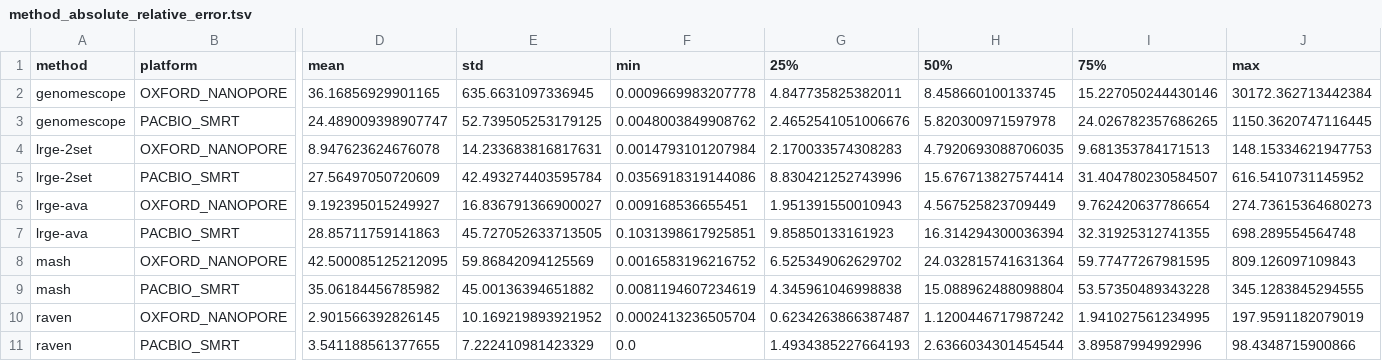
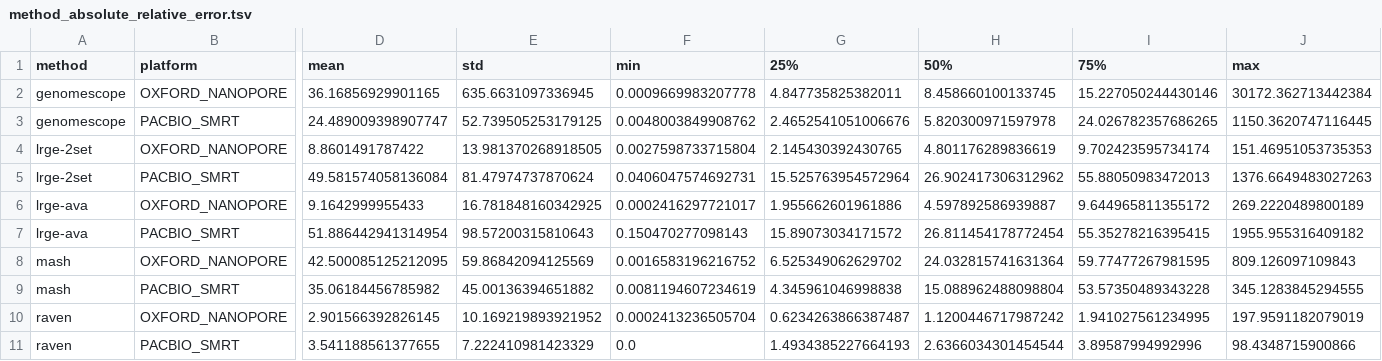
Before and after one commit to mbhall88/lrge, a TSV file: paper/results/tables/method_absolute_relative_error.tsv, drawn as a sheet; only a part is shown, gaps mark what is left out; the diff names each change by its address in the sheet, - before the commit and + after, or states it on an @@ line.

```diff
--- a/paper/results/tables/method_absolute_relative_error.tsv
+++ b/paper/results/tables/method_absolute_relative_error.tsv
-D4 (mean): 8.947623624676078
+D4 (mean): 8.8601491787422
-E4 (std): 14.233683816817631
+E4 (std): 13.981370268918505
-F4 (min): 0.0014793101207984
+F4 (min): 0.0027598733715804
-G4 (25%): 2.170033574308283
+G4 (25%): 2.145430392430765
-H4 (50%): 4.7920693088706035
+H4 (50%): 4.801176289836619
-I4 (75%): 9.681353784171513
+I4 (75%): 9.702423595734174
-J4 (max): 148.15334621947753
+J4 (max): 151.46951053735353
-D5 (mean): 27.56497050720609
+D5 (mean): 49.581574058136084
-E5 (std): 42.493274403595784
+E5 (std): 81.47974737870624
-F5 (min): 0.0356918319144086
+F5 (min): 0.0406047574692731
-G5 (25%): 8.830421252743996
+G5 (25%): 15.525763954572964
-H5 (50%): 15.676713827574414
+H5 (50%): 26.902417306312962
-I5 (75%): 31.404780230584507
+I5 (75%): 55.88050983472013
-J5 (max): 616.5410731145952
+J5 (max): 1376.6649483027263
-D6 (mean): 9.192395015249927
+D6 (mean): 9.1642999955433
-E6 (std): 16.836791366900027
+E6 (std): 16.781848160342925
-F6 (min): 0.009168536655451
+F6 (min): 0.0002416297721017
-G6 (25%): 1.951391550010943
+G6 (25%): 1.955662601961886
-H6 (50%): 4.567525823709449
+H6 (50%): 4.597892586939887
-I6 (75%): 9.762420637786654
+I6 (75%): 9.644965811355172
-J6 (max): 274.73615364680273
+J6 (max): 269.2220489800189
-D7 (mean): 28.85711759141863
+D7 (mean): 51.886442941314954
-E7 (std): 45.727052633713505
+E7 (std): 98.57200315810643
-F7 (min): 0.1031398617925851
+F7 (min): 0.150470277098143
-G7 (25%): 9.85850133161923
+G7 (25%): 15.89073034171572
-H7 (50%): 16.314294300036394
+H7 (50%): 26.811454178772454
-I7 (75%): 32.31925312741355
+I7 (75%): 55.35278216395415
-J7 (max): 698.289554564748
+J7 (max): 1955.955316409182
```
Also changed, not shown: paper/results/tables/method_cpu_memory.tsv, paper/results/tables/platform_relative_error.tsv, 7 other files.
